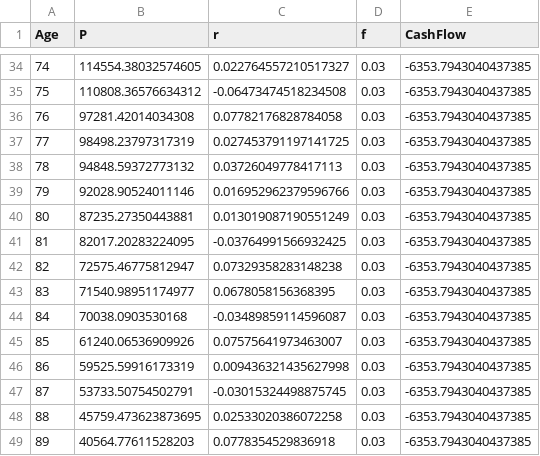
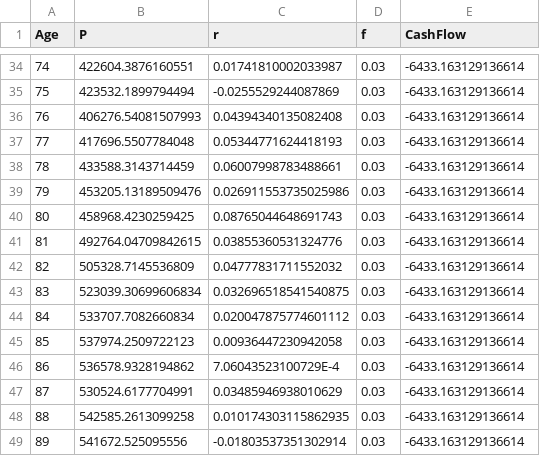
Before and after one commit to jevargas-m/retirement-planner, a CSV file: data.csv, drawn as a sheet; only a part is shown, gaps mark what is left out; the diff covers the shown part only.

```diff
--- a/data.csv
+++ b/data.csv
@@ -34,16 +34,16 @@ Age,P,r,f,CashFlow
-74,114554.38032574605,0.022764557210517327,0.03,-6353.7943040437385
-75,110808.36576634312,-0.06473474518234508,0.03,-6353.7943040437385
-76,97281.42014034308,0.07782176828784058,0.03,-6353.7943040437385
-77,98498.23797317319,0.027453791197141725,0.03,-6353.7943040437385
-78,94848.59372773132,0.03726049778417113,0.03,-6353.7943040437385
-79,92028.90524011146,0.016952962379596766,0.03,-6353.7943040437385
-80,87235.27350443881,0.013019087190551249,0.03,-6353.7943040437385
-81,82017.20283224095,-0.03764991566932425,0.03,-6353.7943040437385
-82,72575.46775812947,0.07329358283148238,0.03,-6353.7943040437385
-83,71540.98951174977,0.0678058156368395,0.03,-6353.7943040437385
-84,70038.0903530168,-0.03489859114596087,0.03,-6353.7943040437385
-85,61240.06536909926,0.07575641973463007,0.03,-6353.7943040437385
-86,59525.59916173319,0.009436321435627998,0.03,-6353.7943040437385
-87,53733.50754502791,-0.03015324498875745,0.03,-6353.7943040437385
-88,45759.473623873695,0.02533020386072258,0.03,-6353.7943040437385
-89,40564.77611528203,0.0778354529836918,0.03,-6353.7943040437385
+74,422604.3876160551,0.01741810002033987,0.03,-6433.163129136614
+75,423532.1899794494,-0.0255529244087869,0.03,-6433.163129136614
+76,406276.54081507993,0.04394340135082408,0.03,-6433.163129136614
+77,417696.5507784048,0.05344771624418193,0.03,-6433.163129136614
+78,433588.3143714459,0.06007998783488661,0.03,-6433.163129136614
+79,453205.13189509476,0.026911553735025986,0.03,-6433.163129136614
+80,458968.4230259425,0.08765044648691743,0.03,-6433.163129136614
+81,492764.04709842615,0.03855360531324776,0.03,-6433.163129136614
+82,505328.7145536809,0.04777831711552032,0.03,-6433.163129136614
+83,523039.30699606834,0.032696518541540875,0.03,-6433.163129136614
+84,533707.7082660834,0.020047875774601112,0.03,-6433.163129136614
+85,537974.2509722123,0.00936447230942058,0.03,-6433.163129136614
+86,536578.9328194862,7.06043523100729E-4,0.03,-6433.163129136614
+87,530524.6177704991,0.03485946938010629,0.03,-6433.163129136614
+88,542585.2613099258,0.010174303115862935,0.03,-6433.163129136614
+89,541672.525095556,-0.01803537351302914,0.03,-6433.163129136614
```
Also changed, not shown: 143 edited cells elsewhere in this file, 15 other files.
